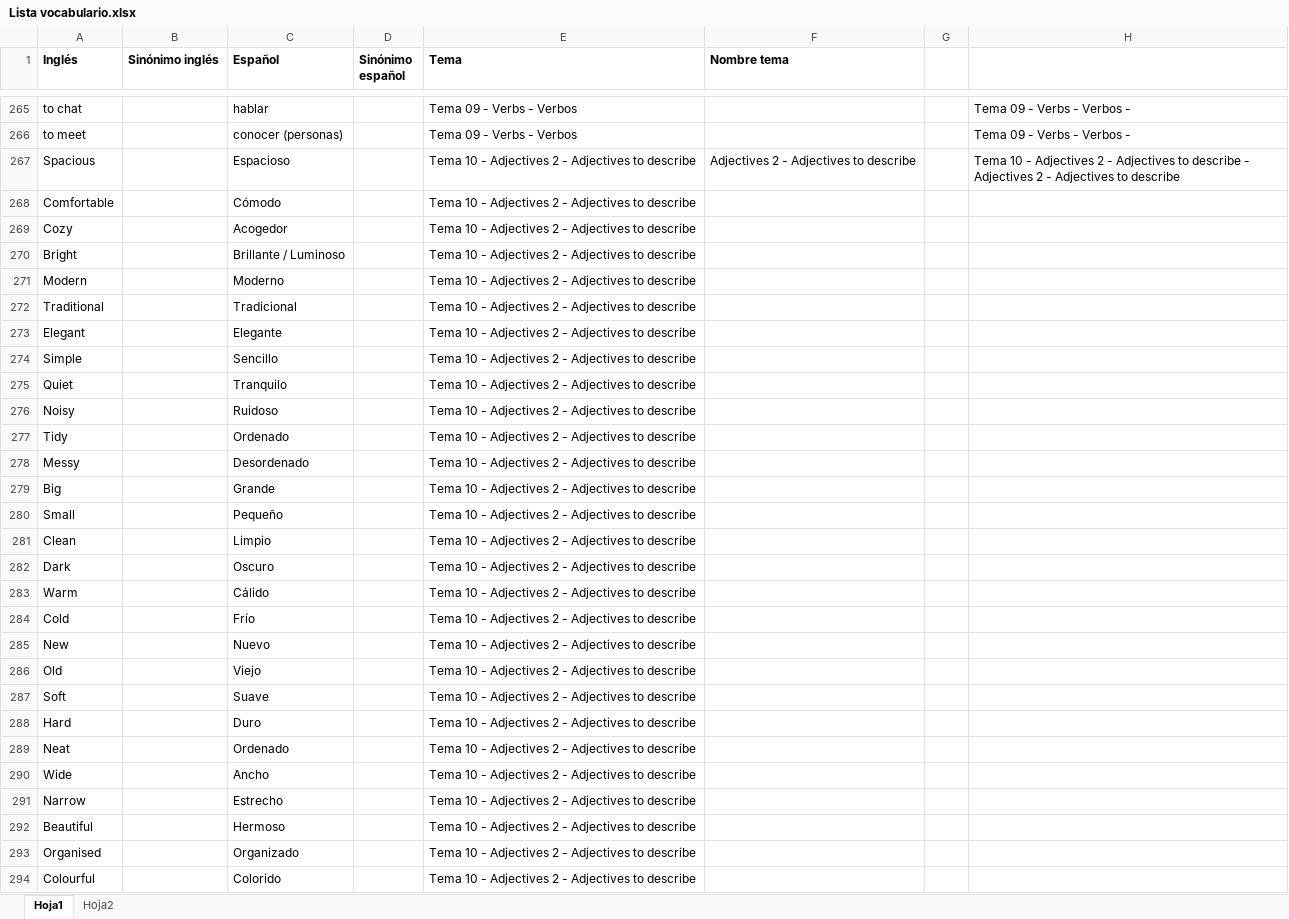
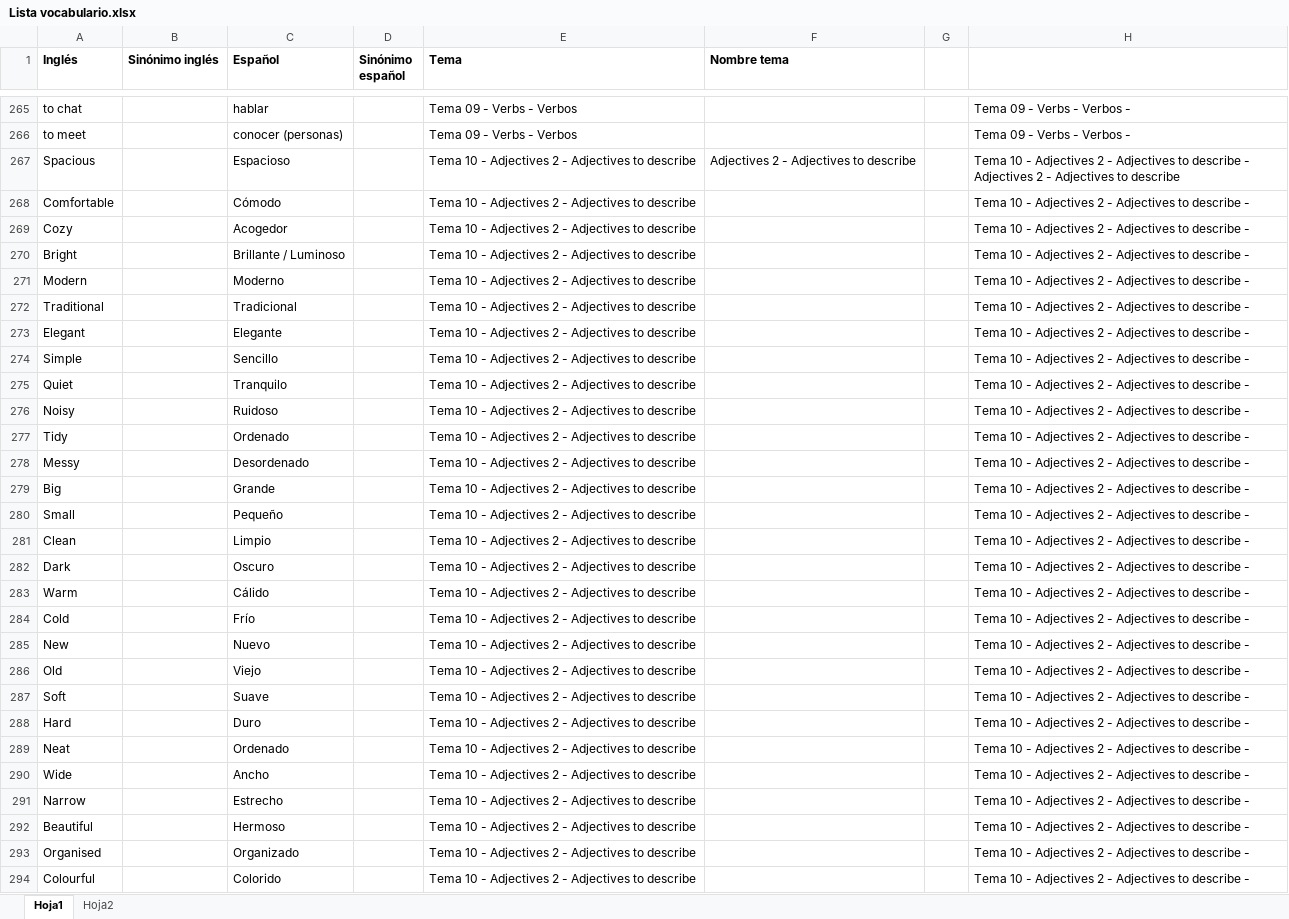
Before and after one commit to Mibogar/Vocabulary-1-ESO, an Excel workbook: Lista vocabulario.xlsx, sheet Hoja1, drawn as a sheet; only a part is shown, gaps mark what is left out; values as stored, in another font and other column widths than the file's, no borders; the diff covers the shown part only; the diff names each change by its address in the sheet, - before the commit and + after, or states it on an @@ line.

Commit message:
Add files via upload

```diff
--- a/Lista vocabulario.xlsx (sheet Hoja1)
+++ b/Lista vocabulario.xlsx (sheet Hoja1)
-H268:H294: (empty)
+H268:H294: Tema 10 - Adjectives 2 - Adjectives to describe -
```
Also changed, not shown: 40 added rows and 12 edited cells elsewhere in this sheet.
